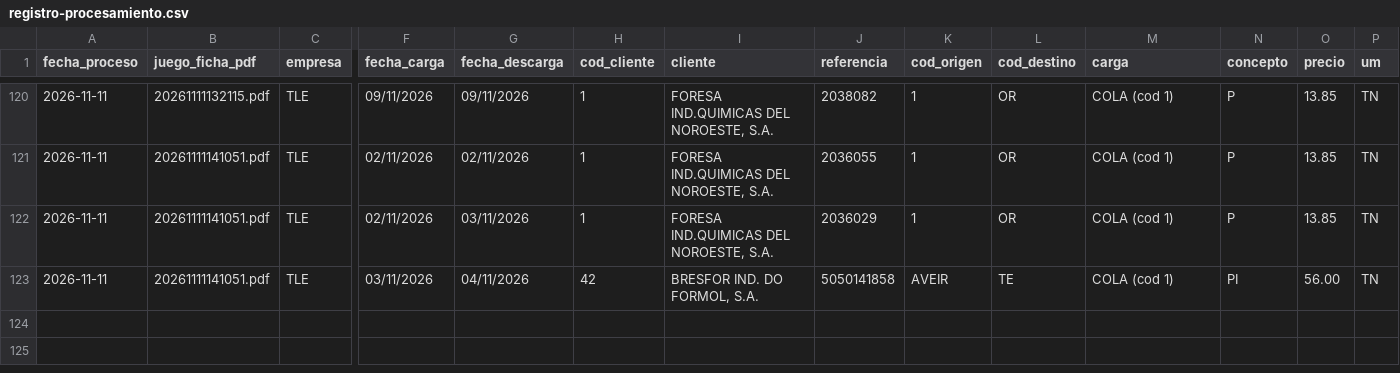
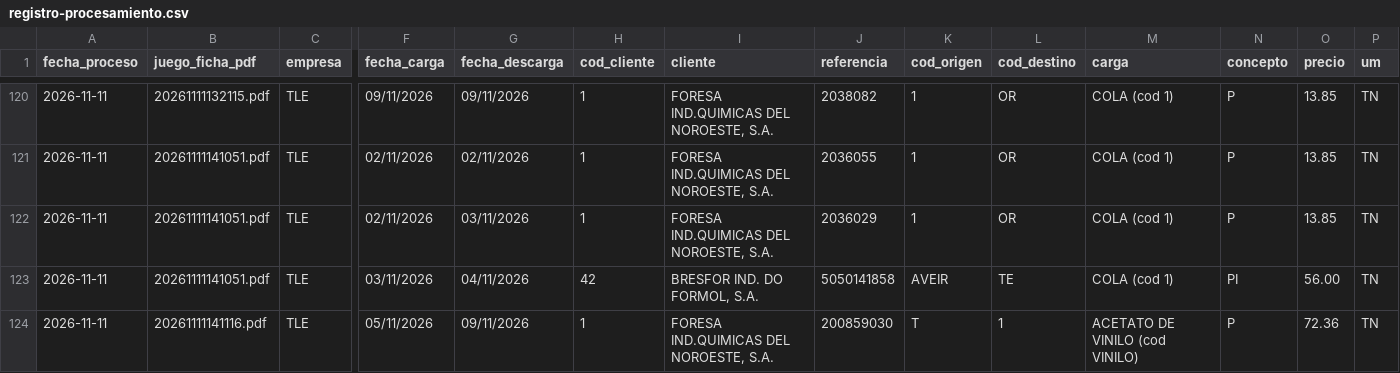
Before and after one commit to julionotaro/Transliquidos_Estevez, a CSV file: datos/registro-procesamiento.csv, drawn as a sheet; only a part is shown, gaps mark what is left out; rows hold the shown columns only; the diff names each change by its address in the sheet, - before the commit and + after, or states it on an @@ line.

```diff
--- a/datos/registro-procesamiento.csv
+++ b/datos/registro-procesamiento.csv
+row 124: 2026-11-11 | 20261111141116.pdf | TLE | 05/11/2026 | 09/11/2026 | 1 | FORESA IND.QUIMICAS DEL NOROESTE, S.A. | 200859030 | T | 1 | ACETATO DE VINILO (cod VINILO) | P | 72.36 | TN
```
Also changed, not shown: 4 other files.
